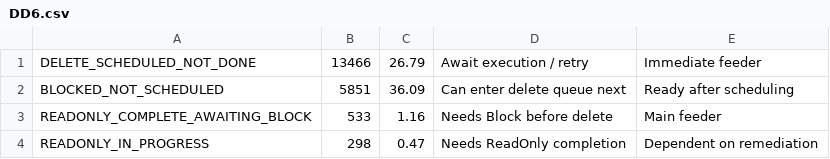
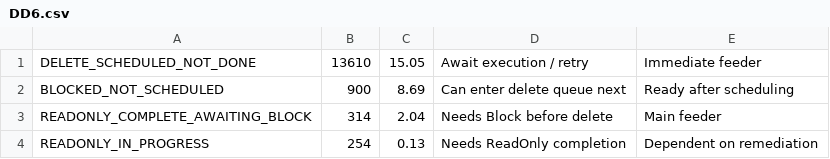
Before and after one commit to varunvaithy/fab-biweekly-dashboard, a CSV file: deletion-plan/Results for Dashboard/DD6.csv, drawn as a sheet.

```diff
--- a/deletion-plan/Results for Dashboard/DD6.csv
+++ b/deletion-plan/Results for Dashboard/DD6.csv
@@ -1,4 +1,4 @@
-DELETE_SCHEDULED_NOT_DONE,13466,26.79,Await execution / retry,Immediate feeder
-BLOCKED_NOT_SCHEDULED,5851,36.09,Can enter delete queue next,Ready after scheduling
-READONLY_COMPLETE_AWAITING_BLOCK,533,1.16,Needs Block before delete,Main feeder
-READONLY_IN_PROGRESS,298,0.47,Needs ReadOnly completion,Dependent on remediation
+DELETE_SCHEDULED_NOT_DONE,13610,15.05,Await execution / retry,Immediate feeder
+BLOCKED_NOT_SCHEDULED,900,8.69,Can enter delete queue next,Ready after scheduling
+READONLY_COMPLETE_AWAITING_BLOCK,314,2.04,Needs Block before delete,Main feeder
+READONLY_IN_PROGRESS,254,0.13,Needs ReadOnly completion,Dependent on remediation
```
Also changed, not shown: deletion-plan/Results for Dashboard/DD4.csv, deletion-plan/Results for Dashboard/DD7.csv, 11 other files.
